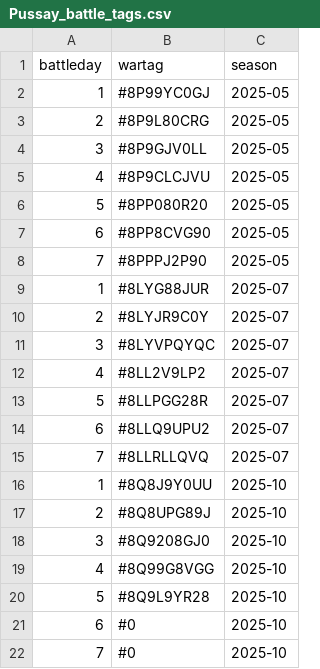
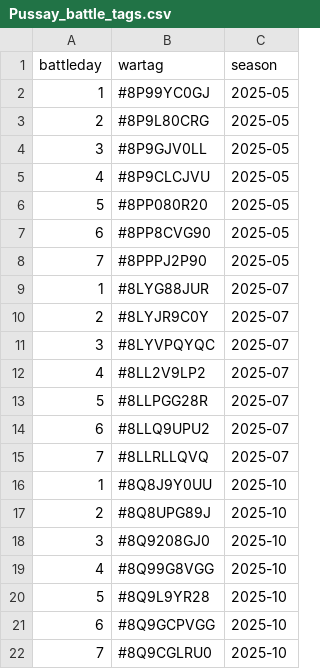
Before and after one commit to RoryTidmarsh/Clash-of-Clans-API, a CSV file: Pussay_battle_tags.csv, drawn as a sheet.

```diff
--- a/Pussay_battle_tags.csv
+++ b/Pussay_battle_tags.csv
@@ -20,3 +20,3 @@ battleday,wartag,season
 5,#8Q9L9YR28,2025-10
-6,#0,2025-10
-7,#0,2025-10
+6,#8Q9GCPVGG,2025-10
+7,#8Q9CGLRU0,2025-10
```
Also changed, not shown: battle_tags.csv, war_data/war_8Q99G8VGG.csv, 5 other files.
